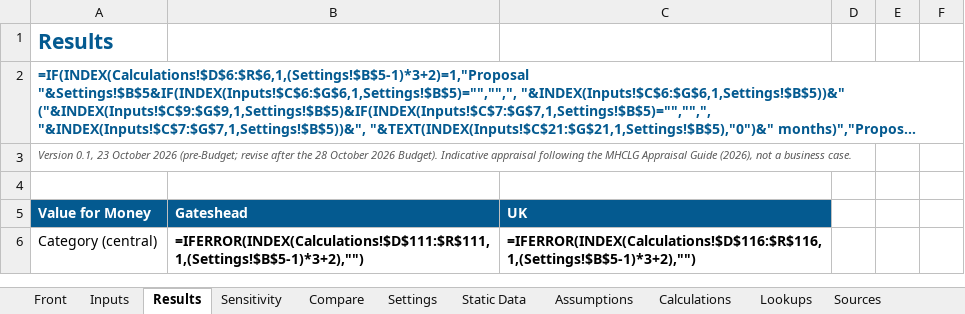
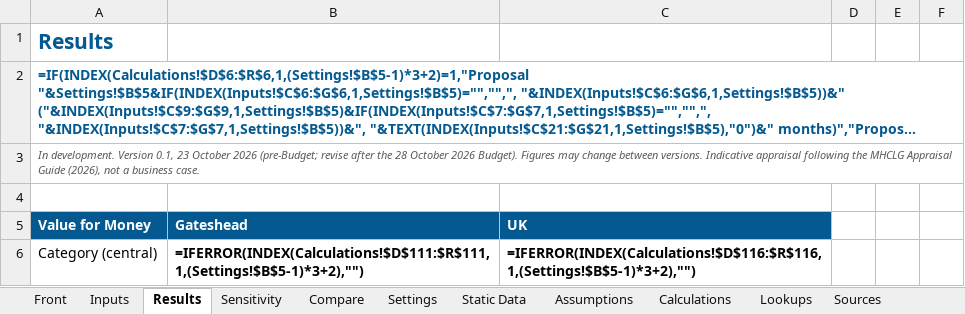
Before and after one commit to NAdamsGHC/Economic-Intelligence, an Excel workbook: business-industry-trade/meanwhile-use-value-model-worked-example.xlsx, sheet Results, drawn as a sheet; only a part is shown; long unchanged cells end in …; values as stored, in another font and other column widths than the file's, no borders; formulas without a stored value are shown as written; charts and pictures not drawn; the diff names each change by its address in the sheet, - before the commit and + after, or states it on an @@ line.

```diff
--- a/business-industry-trade/meanwhile-use-value-model-worked-example.xlsx (sheet Results)
+++ b/business-industry-trade/meanwhile-use-value-model-worked-example.xlsx (sheet Results)
-A3: Version 0.1, 23 October 2026 (pre-Budget; revise after the 28 October 2026 Budget). Indicative appraisal…
+A3: In development. Version 0.1, 23 October 2026 (pre-Budget; revise after the 28 October 2026 Budget). Figures may change between versions. Indicative appraisal…
```
Also changed, not shown: sheet Front, business-industry-trade/meanwhile-use-value-model.xlsx, 3 other files.
